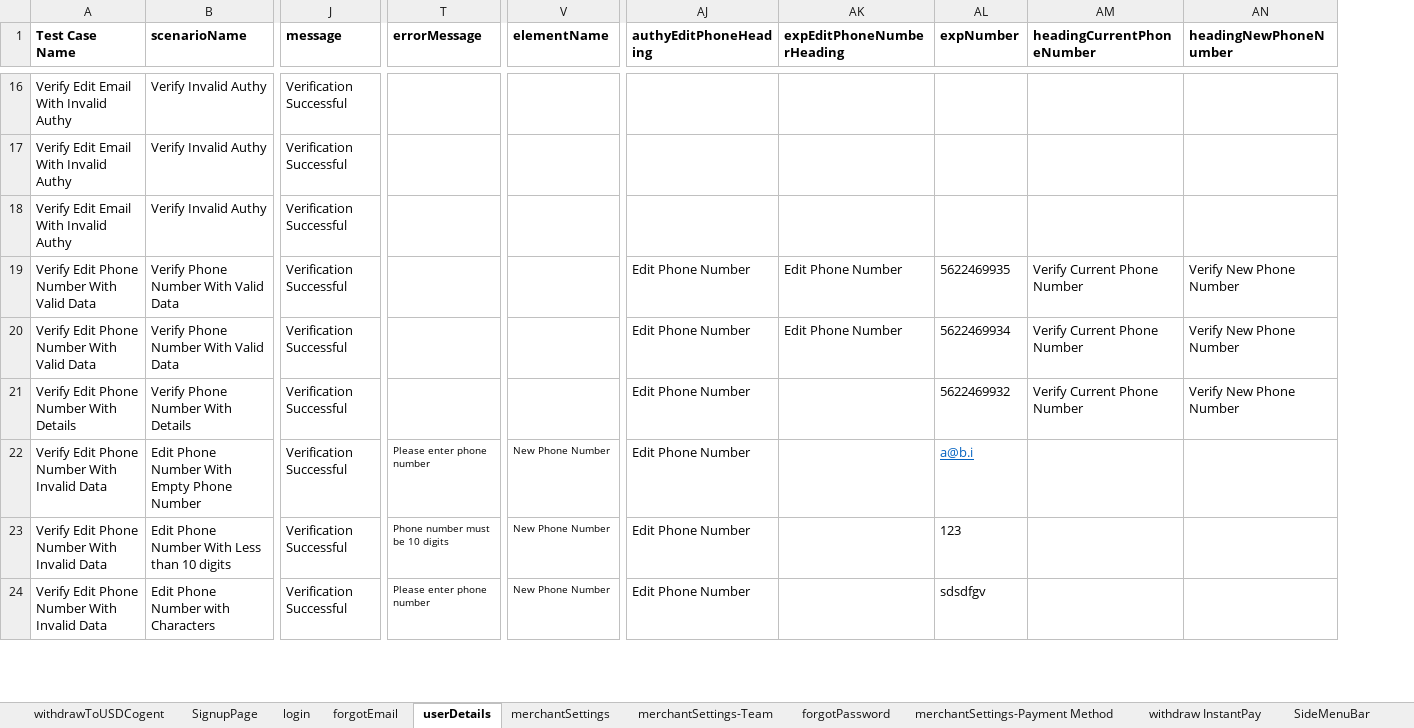
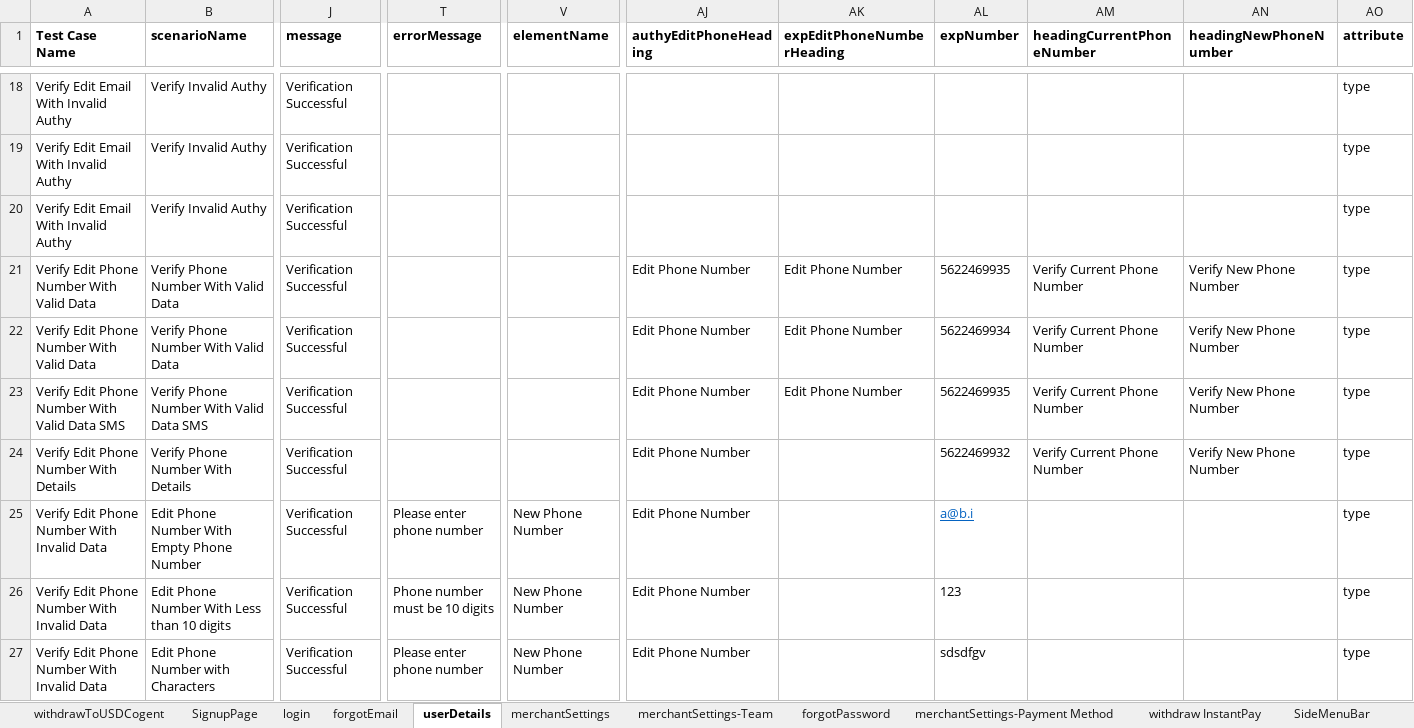
Before and after one commit to RameshNaikRR/Automation, an Excel workbook: Web/coyni/resources/testdata-merchant.xlsx, sheet userDetails, drawn as a sheet; only a part is shown, gaps mark what is left out; values as stored, in another font and other column widths than the file's, no borders; addresses are those after the commit; rows hold the shown columns only; the diff covers the shown part only; the diff names each change by its address in the sheet, - before the commit and + after, or states it on an @@ line.

```diff
--- a/Web/coyni/resources/testdata-merchant.xlsx (sheet userDetails)
+++ b/Web/coyni/resources/testdata-merchant.xlsx (sheet userDetails)
+column AO (attribute), rows 18-22: all type; rows 24-27: all type
+row 23: Verify Edit Phone Number With Valid Data SMS | Verify Phone Number With Valid Data SMS | Verification Successful |  |  | Edit Phone Number | Edit Phone Number | 5622469935 | Verify Current Phone Number | Verify New Phone Number | type
@@ T25:T27 text size: larger @@
@@ V25:V27 text size: larger @@
```
Also changed, not shown: 2 added rows, 1 edited cell and cell formats elsewhere in this sheet, sheet tokenAccount, sheet merchantActivity, sheet merchantSettings, sheet exportFiles, sheet merchantSettings-Payment Method, sheet withdrawnToUSDExternalBank, 13 more sheets, other sheet tabs, Web/coyni/resources/TestScript-merchant.xlsx, 46 other files.
